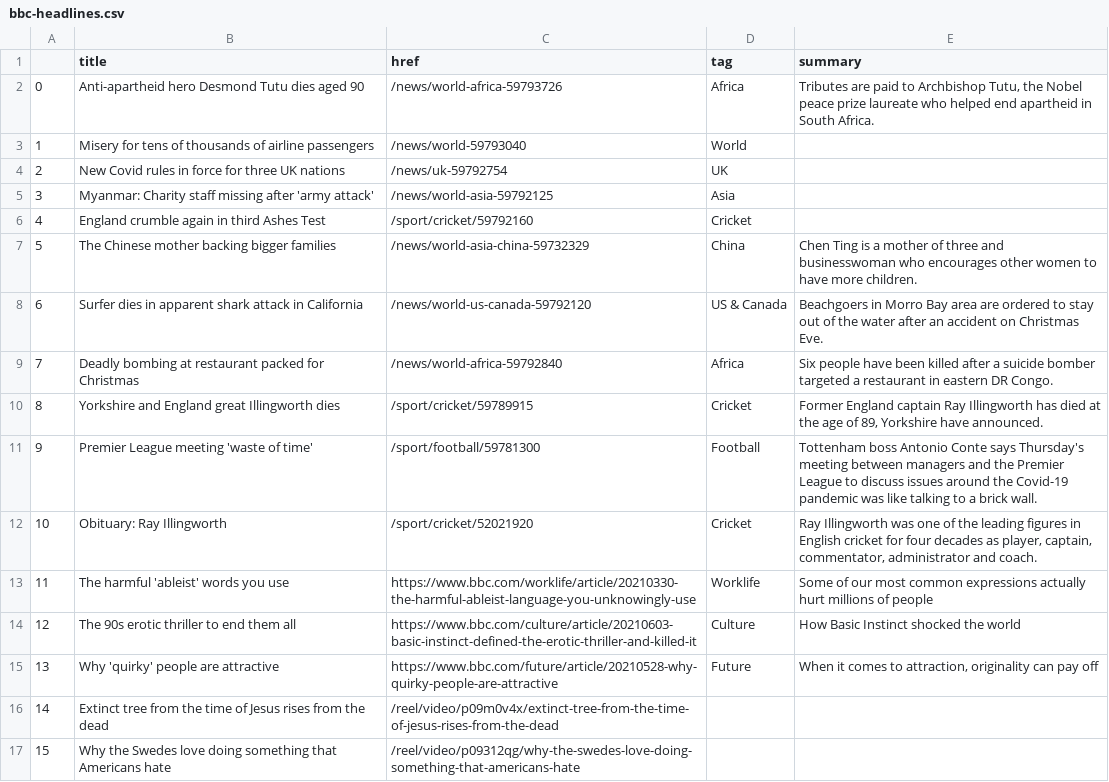
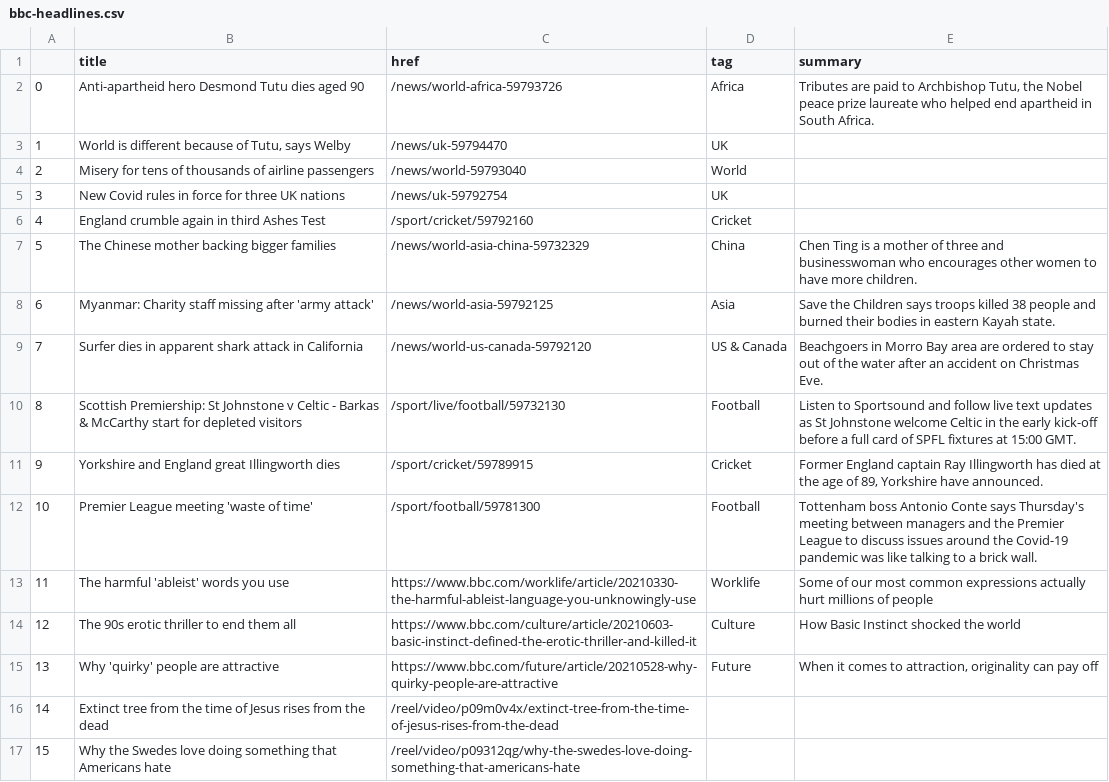
Before and after one commit to msalexford/automatic-scraper, a CSV file: bbc-headlines.csv, drawn as a sheet; only a part is shown; removed rows and columns are numbered as before the commit, all else as after; the diff names each change by its address in the sheet, - before the commit and + after, or states it on an @@ line.

```diff
--- a/bbc-headlines.csv
+++ b/bbc-headlines.csv
+row 3: 1 | World is different because of Tutu, says Welby | /news/uk-59794470 | UK
@@ column A renumbered between rows 4 and 12 @@
-row 5: 3 | Myanmar: Charity staff missing after 'army attack' | /news/world-asia-59792125 | Asia
+row 8: 6 | Myanmar: Charity staff missing after 'army attack' | /news/world-asia-59792125 | Asia | Save the Children says troops killed 38 people and burned their bodies in eastern Kayah state.
-row 9: 7 | Deadly bombing at restaurant packed for Christmas | /news/world-africa-59792840 | Africa | Six people have been killed after a suicide bomber targeted a restaurant in eastern DR Congo.
+row 10: 8 | Scottish Premiership: St Johnstone v Celtic - Barkas & McCarthy start for depleted visitors | /sport/live/football/59732130 | Football | Listen to Sportsound and follow live text updates as St Johnstone welcome Celtic in the early kick-off before a full card of SPFL fixtures at 15:00 GMT.
-row 12: 10 | Obituary: Ray Illingworth | /sport/cricket/52021920 | Cricket | Ray Illingworth was one of the leading figures in English cricket for four decades as player, captain, commentator, administrator and coach.
```
